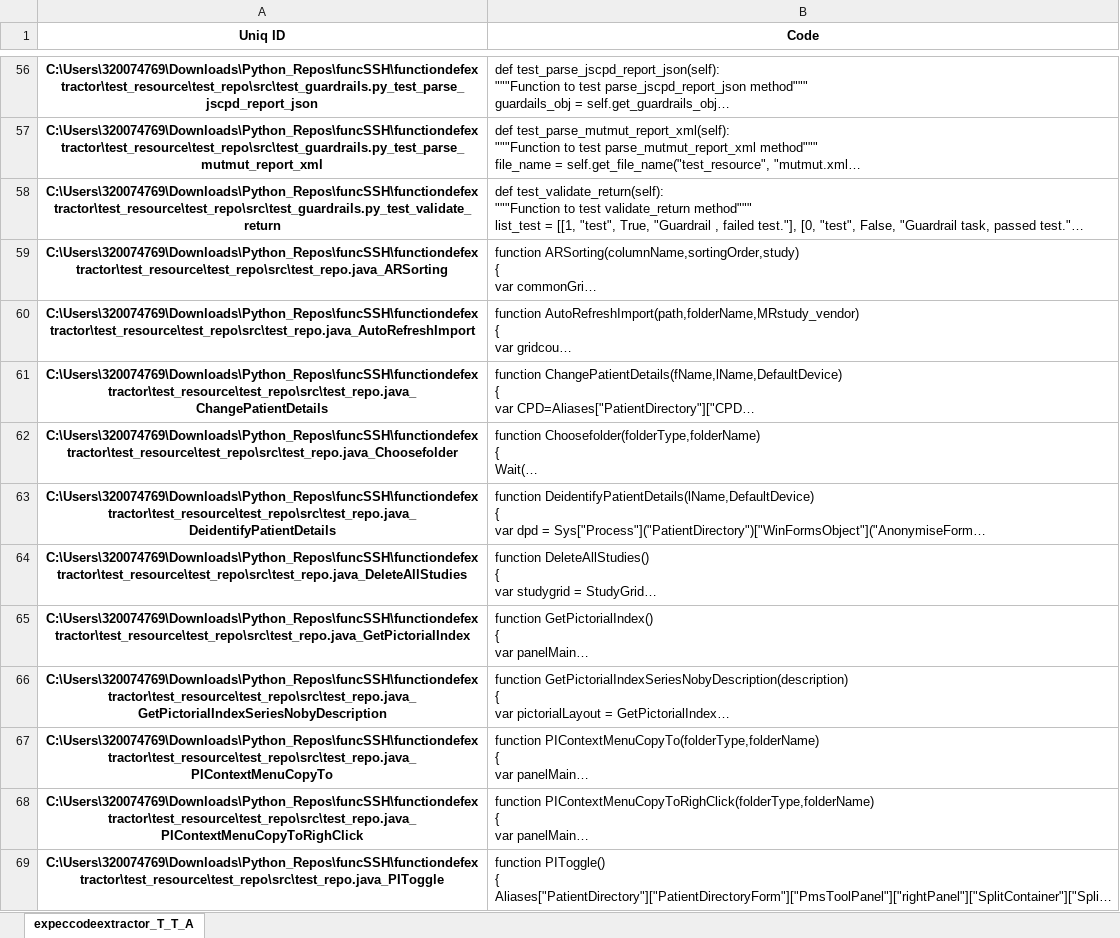
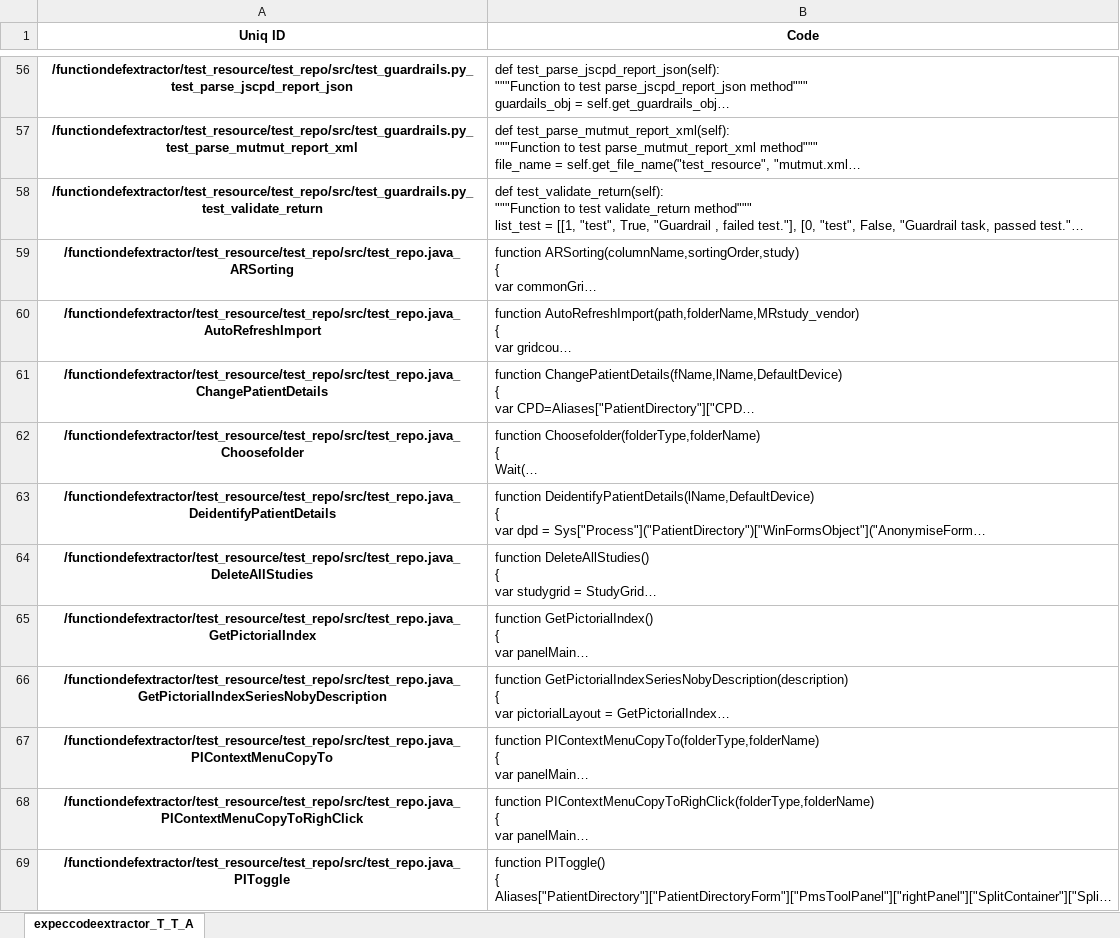
Before and after one commit to philips-software/functiondefextractor, an Excel workbook: test_resource/codeextractor_T_T_A.xlsx, sheet expeccodeextractor_T_T_A, drawn as a sheet; only a part is shown, gaps mark what is left out; long unchanged cells end in …; values as stored, in another font and other column widths than the file's, no borders; the diff covers the shown part only; the diff names each change by its address in the sheet, - before the commit and + after, or states it on an @@ line.

Commit message:
corrected test cases

```diff
--- a/test_resource/codeextractor_T_T_A.xlsx (sheet expeccodeextractor_T_T_A)
+++ b/test_resource/codeextractor_T_T_A.xlsx (sheet expeccodeextractor_T_T_A)
-A56 (Uniq ID): C:\Users\320074769\Downloads\Python_Repos\funcSSH\functiondefextractor\test_resource\test_repo\src\test_guardrails.py_test_parse_jscpd_report_json
+A56 (Uniq ID): /functiondefextractor/test_resource/test_repo/src/test_guardrails.py_test_parse_jscpd_report_json
-A57 (Uniq ID): C:\Users\320074769\Downloads\Python_Repos\funcSSH\functiondefextractor\test_resource\test_repo\src\test_guardrails.py_test_parse_mutmut_report_xml
+A57 (Uniq ID): /functiondefextractor/test_resource/test_repo/src/test_guardrails.py_test_parse_mutmut_report_xml
-A58 (Uniq ID): C:\Users\320074769\Downloads\Python_Repos\funcSSH\functiondefextractor\test_resource\test_repo\src\test_guardrails.py_test_validate_return
+A58 (Uniq ID): /functiondefextractor/test_resource/test_repo/src/test_guardrails.py_test_validate_return
-A59 (Uniq ID): C:\Users\320074769\Downloads\Python_Repos\funcSSH\functiondefextractor\test_resource\test_repo\src\test_repo.java_ARSorting
+A59 (Uniq ID): /functiondefextractor/test_resource/test_repo/src/test_repo.java_ARSorting
-A60 (Uniq ID): C:\Users\320074769\Downloads\Python_Repos\funcSSH\functiondefextractor\test_resource\test_repo\src\test_repo.java_AutoRefreshImport
+A60 (Uniq ID): /functiondefextractor/test_resource/test_repo/src/test_repo.java_AutoRefreshImport
-A61 (Uniq ID): C:\Users\320074769\Downloads\Python_Repos\funcSSH\functiondefextractor\test_resource\test_repo\src\test_repo.java_ChangePatientDetails
+A61 (Uniq ID): /functiondefextractor/test_resource/test_repo/src/test_repo.java_ChangePatientDetails
-A62 (Uniq ID): C:\Users\320074769\Downloads\Python_Repos\funcSSH\functiondefextractor\test_resource\test_repo\src\test_repo.java_Choosefolder
+A62 (Uniq ID): /functiondefextractor/test_resource/test_repo/src/test_repo.java_Choosefolder
-A63 (Uniq ID): C:\Users\320074769\Downloads\Python_Repos\funcSSH\functiondefextractor\test_resource\test_repo\src\test_repo.java_DeidentifyPatientDetails
+A63 (Uniq ID): /functiondefextractor/test_resource/test_repo/src/test_repo.java_DeidentifyPatientDetails
-A64 (Uniq ID): C:\Users\320074769\Downloads\Python_Repos\funcSSH\functiondefextractor\test_resource\test_repo\src\test_repo.java_DeleteAllStudies
+A64 (Uniq ID): /functiondefextractor/test_resource/test_repo/src/test_repo.java_DeleteAllStudies
-A65 (Uniq ID): C:\Users\320074769\Downloads\Python_Repos\funcSSH\functiondefextractor\test_resource\test_repo\src\test_repo.java_GetPictorialIndex
+A65 (Uniq ID): /functiondefextractor/test_resource/test_repo/src/test_repo.java_GetPictorialIndex
-A66 (Uniq ID): C:\Users\320074769\Downloads\Python_Repos\funcSSH\functiondefextractor\test_resource\test_repo\src\test_repo.java_GetPictorialIndexSeriesNobyDescription
+A66 (Uniq ID): /functiondefextractor/test_resource/test_repo/src/test_repo.java_GetPictorialIndexSeriesNobyDescription
-A67 (Uniq ID): C:\Users\320074769\Downloads\Python_Repos\funcSSH\functiondefextractor\test_resource\test_repo\src\test_repo.java_PIContextMenuCopyTo
+A67 (Uniq ID): /functiondefextractor/test_resource/test_repo/src/test_repo.java_PIContextMenuCopyTo
-A68 (Uniq ID): C:\Users\320074769\Downloads\Python_Repos\funcSSH\functiondefextractor\test_resource\test_repo\src\test_repo.java_PIContextMenuCopyToRighClick
+A68 (Uniq ID): /functiondefextractor/test_resource/test_repo/src/test_repo.java_PIContextMenuCopyToRighClick
-A69 (Uniq ID): C:\Users\320074769\Downloads\Python_Repos\funcSSH\functiondefextractor\test_resource\test_repo\src\test_repo.java_PIToggle
+A69 (Uniq ID): /functiondefextractor/test_resource/test_repo/src/test_repo.java_PIToggle
```
Also changed, not shown: 82 edited cells elsewhere in this sheet, 2 other files.
